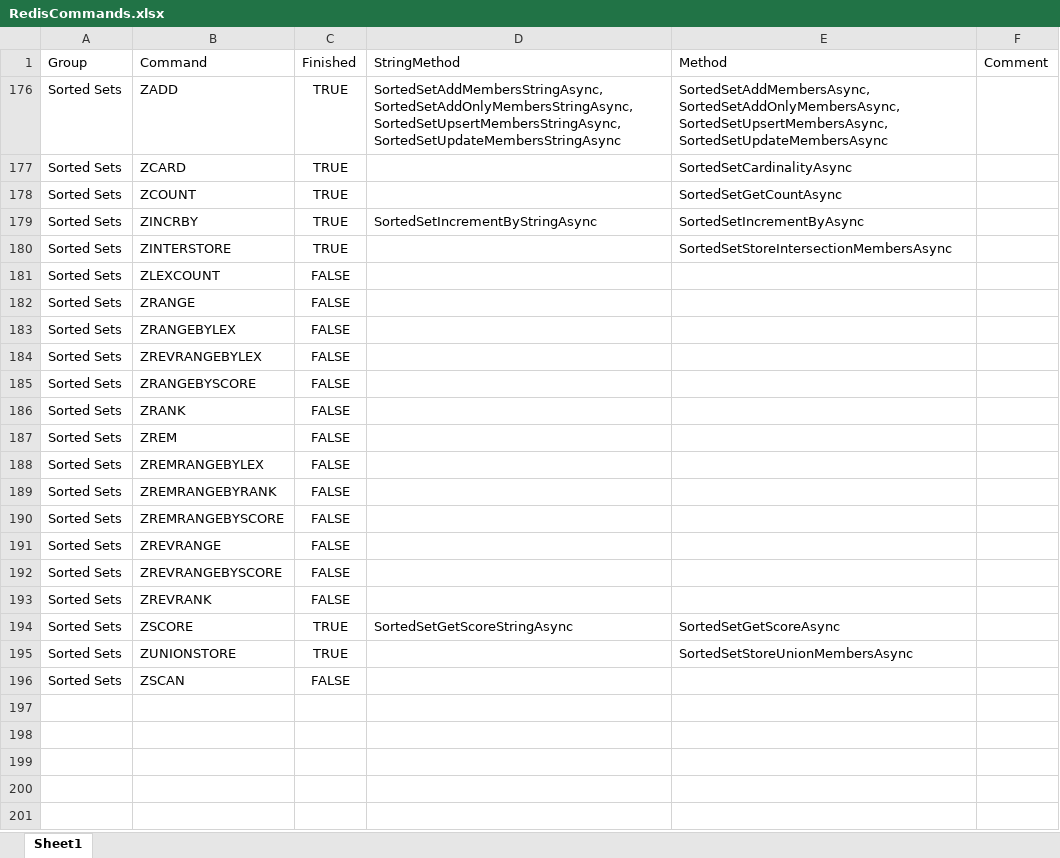
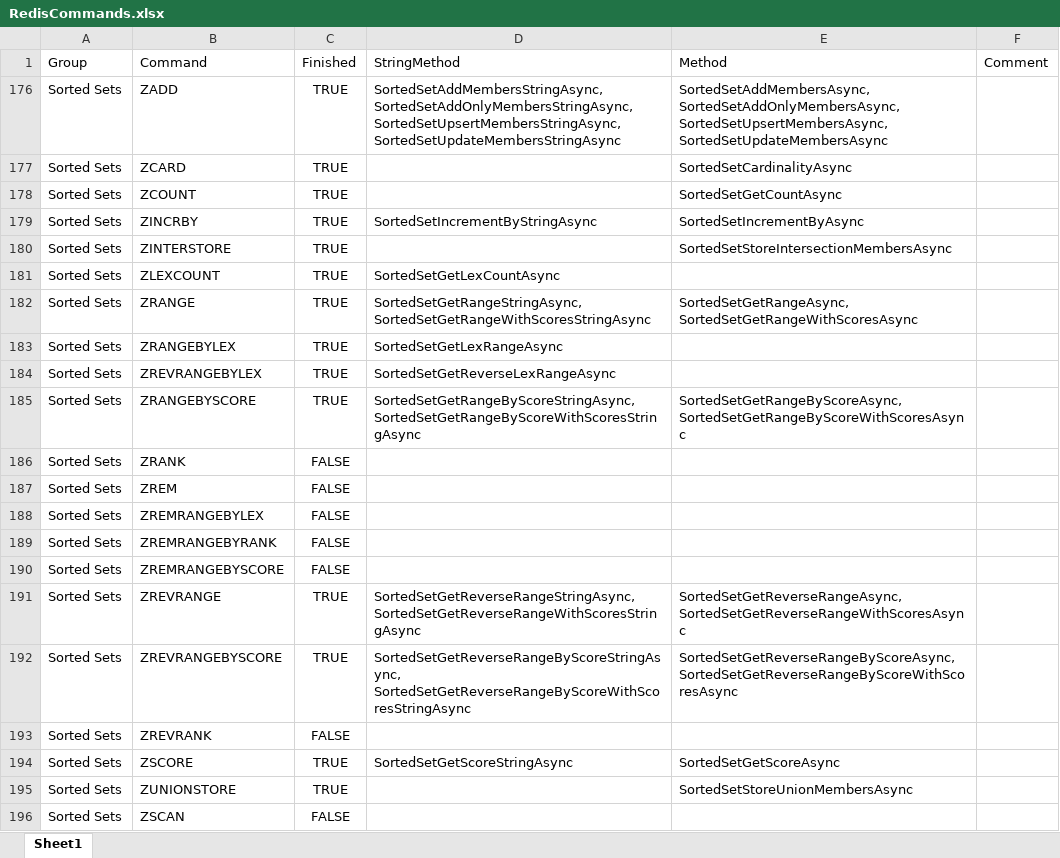
Before and after one commit to cleverguy25/Redis.NetCore, an Excel workbook: RedisCommands.xlsx, sheet Sheet1, drawn as a sheet; values as stored, in another font and other column widths than the file's, no borders; the diff names each change by its address in the sheet, - before the commit and + after, or states it on an @@ line.

```diff
--- a/RedisCommands.xlsx (sheet Sheet1)
+++ b/RedisCommands.xlsx (sheet Sheet1)
-C181:C185 (Finished): FALSE
+C181:C185 (Finished): TRUE
-D181 (StringMethod): (empty)
+D181 (StringMethod): SortedSetGetLexCountAsync
-D182 (StringMethod): (empty)
+D182 (StringMethod): SortedSetGetRangeStringAsync, SortedSetGetRangeWithScoresStringAsync
-E182 (Method): (empty)
+E182 (Method): SortedSetGetRangeAsync, SortedSetGetRangeWithScoresAsync
-D183 (StringMethod): (empty)
+D183 (StringMethod): SortedSetGetLexRangeAsync
-D184 (StringMethod): (empty)
+D184 (StringMethod): SortedSetGetReverseLexRangeAsync
-D185 (StringMethod): (empty)
+D185 (StringMethod): SortedSetGetRangeByScoreStringAsync, SortedSetGetRangeByScoreWithScoresStringAsync
-E185 (Method): (empty)
+E185 (Method): SortedSetGetRangeByScoreAsync, SortedSetGetRangeByScoreWithScoresAsync
-C191:C192 (Finished): FALSE
+C191:C192 (Finished): TRUE
-D191 (StringMethod): (empty)
+D191 (StringMethod): SortedSetGetReverseRangeStringAsync, SortedSetGetReverseRangeWithScoresStringAsync
-E191 (Method): (empty)
+E191 (Method): SortedSetGetReverseRangeAsync, SortedSetGetReverseRangeWithScoresAsync
-D192 (StringMethod): (empty)
+D192 (StringMethod): SortedSetGetReverseRangeByScoreStringAsync, SortedSetGetReverseRangeByScoreWithScoresStringAsync
-E192 (Method): (empty)
+E192 (Method): SortedSetGetReverseRangeByScoreAsync, SortedSetGetReverseRangeByScoreWithScoresAsync
```
Also changed, not shown: 12 other files.
